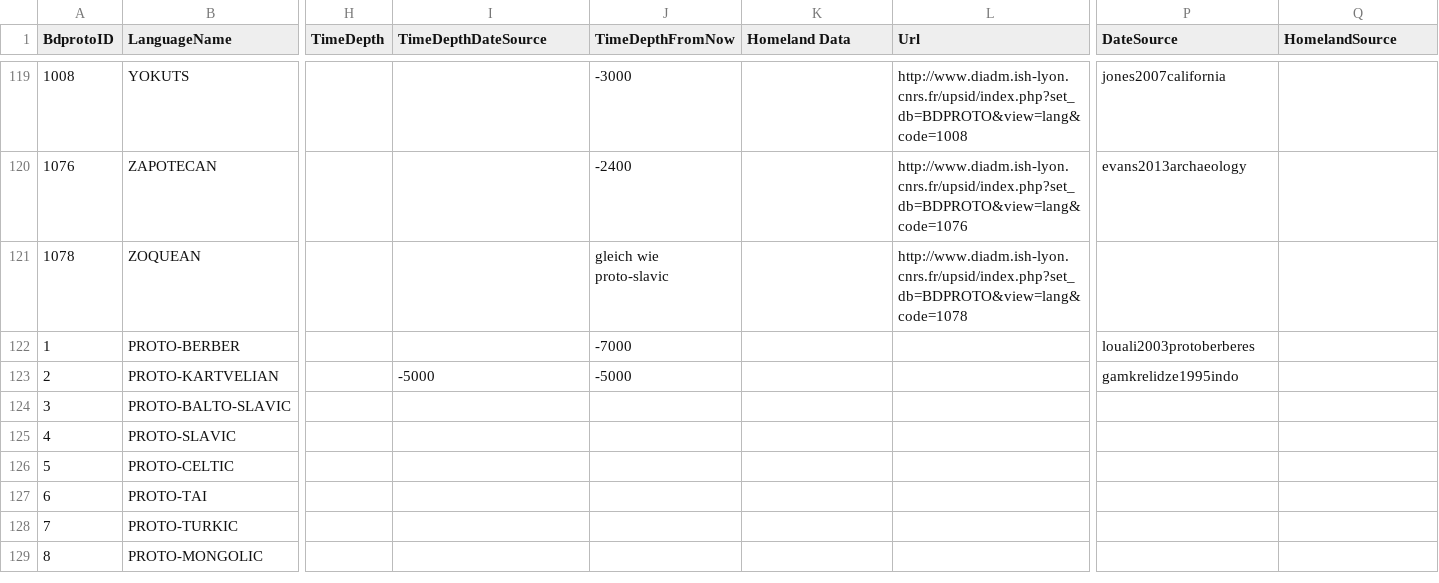
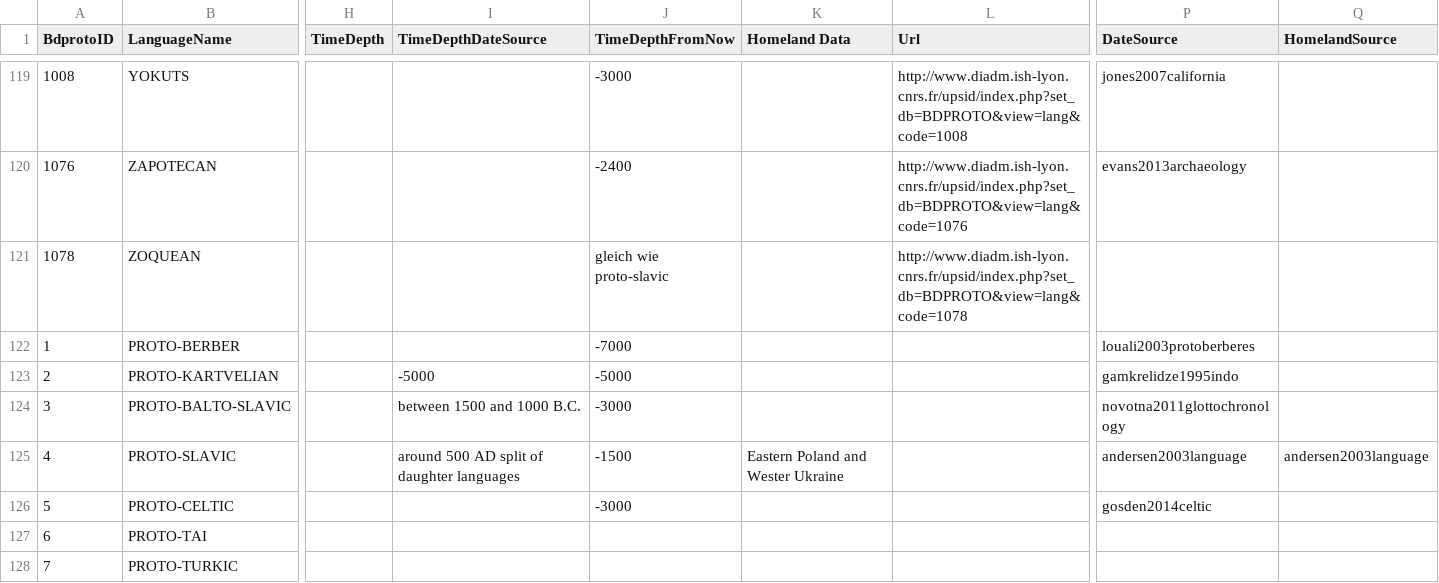
Before and after one commit to bdproto/bdproto, a TSV file: bdproto-metadata.tsv, drawn as a sheet; only a part is shown, gaps mark what is left out; the shorter side is filled out with more unchanged rows; the diff names each change by its address in the sheet, - before the commit and + after, or states it on an @@ line.

Commit message:
added time depths until proto-celtic

```diff
--- a/bdproto-metadata.tsv
+++ b/bdproto-metadata.tsv
-I124 (TimeDepthDateSource): (empty)
+I124 (TimeDepthDateSource): between 1500 and 1000 B.C.
-J124 (TimeDepthFromNow): (empty)
+J124 (TimeDepthFromNow): -3000
-P124 (DateSource): (empty)
+P124 (DateSource): novotna2011glottochronology
-I125 (TimeDepthDateSource): (empty)
+I125 (TimeDepthDateSource): around 500 AD split of daughter languages
-J125 (TimeDepthFromNow): (empty)
+J125 (TimeDepthFromNow): -1500
-K125 (Homeland Data): (empty)
+K125 (Homeland Data): Eastern Poland and Wester Ukraine
-P125 (DateSource): (empty)
+P125 (DateSource): andersen2003language
-Q125 (HomelandSource): (empty)
+Q125 (HomelandSource): andersen2003language
-J126 (TimeDepthFromNow): (empty)
+J126 (TimeDepthFromNow): -3000
-P126 (DateSource): (empty)
+P126 (DateSource): gosden2014celtic
```
